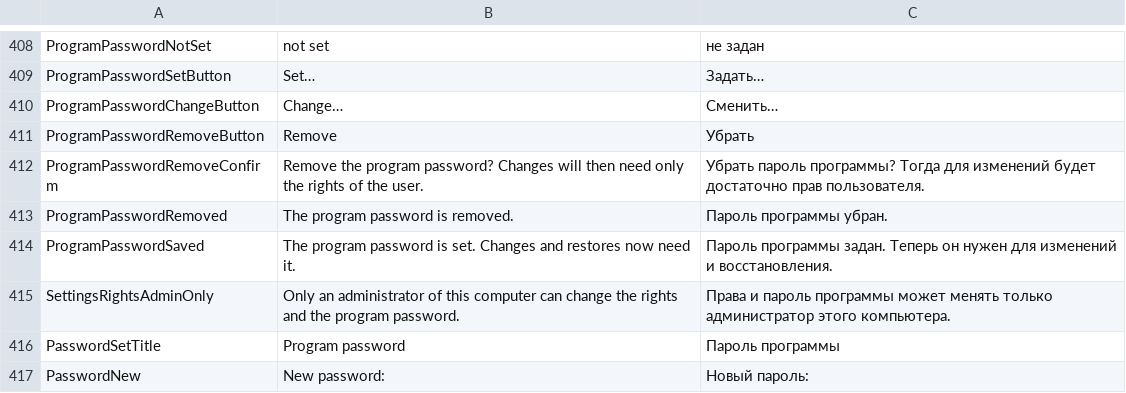
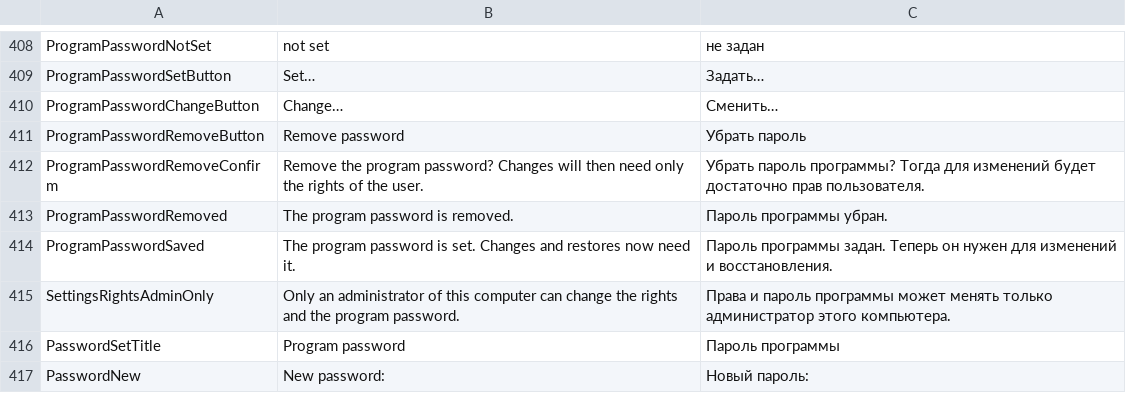
Before and after one commit to openpass1/custos, a TSV file: client/src/Custos.Gui/Resources/Strings.tsv, drawn as a sheet; only a part is shown, gaps mark what is left out.

```diff
--- a/client/src/Custos.Gui/Resources/Strings.tsv
+++ b/client/src/Custos.Gui/Resources/Strings.tsv
@@ -410,3 +410,3 @@ ProgramPasswordSetButton	Set…	Задать…
 ProgramPasswordChangeButton	Change…	Сменить…
-ProgramPasswordRemoveButton	Remove	Убрать
+ProgramPasswordRemoveButton	Remove password	Убрать пароль
 ProgramPasswordRemoveConfirm	Remove the program password? Changes will then need only the rights of the user.	Убрать пароль программы? Тогда для изменений будет достаточно прав пользователя.
```
Also changed, not shown: 4 other files.
